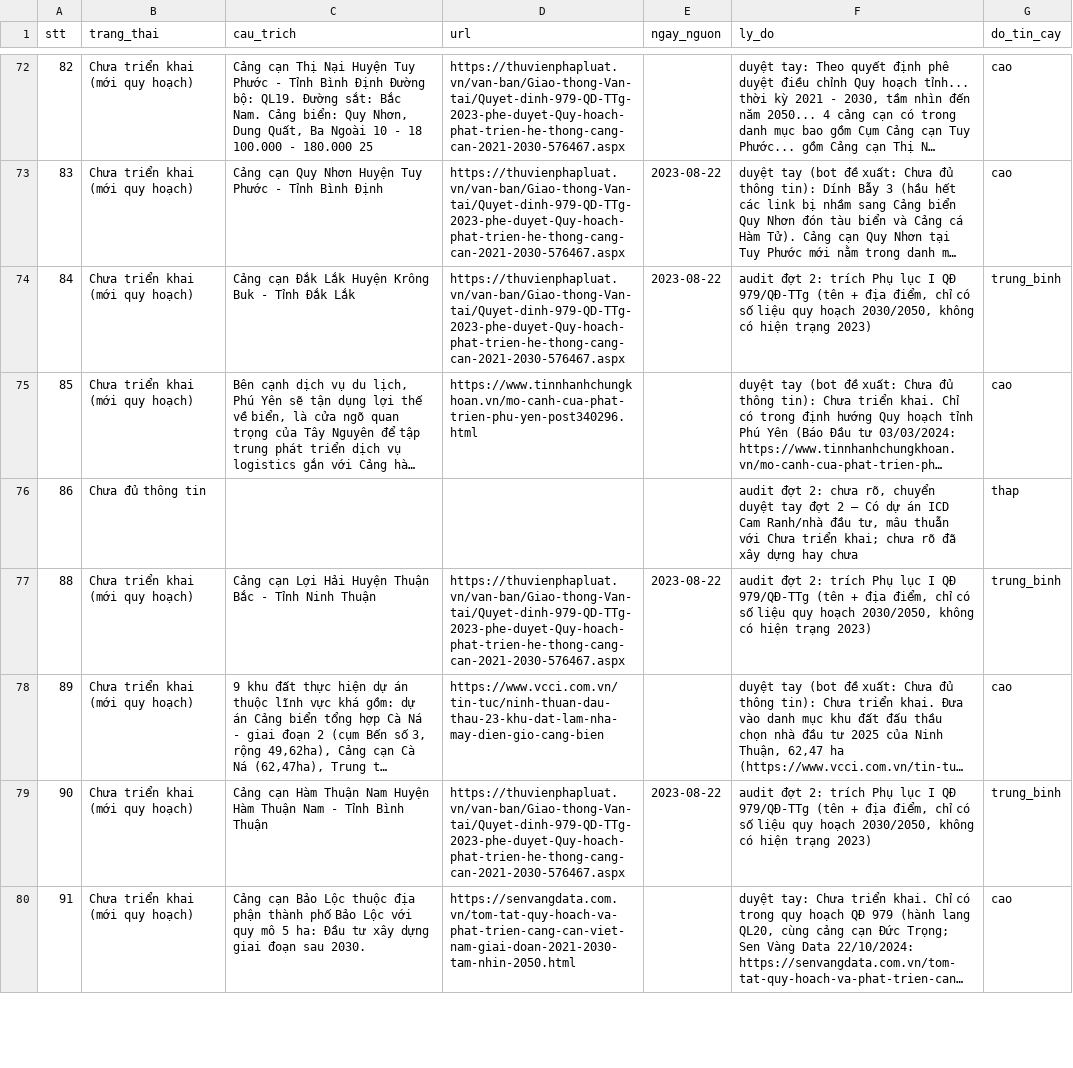
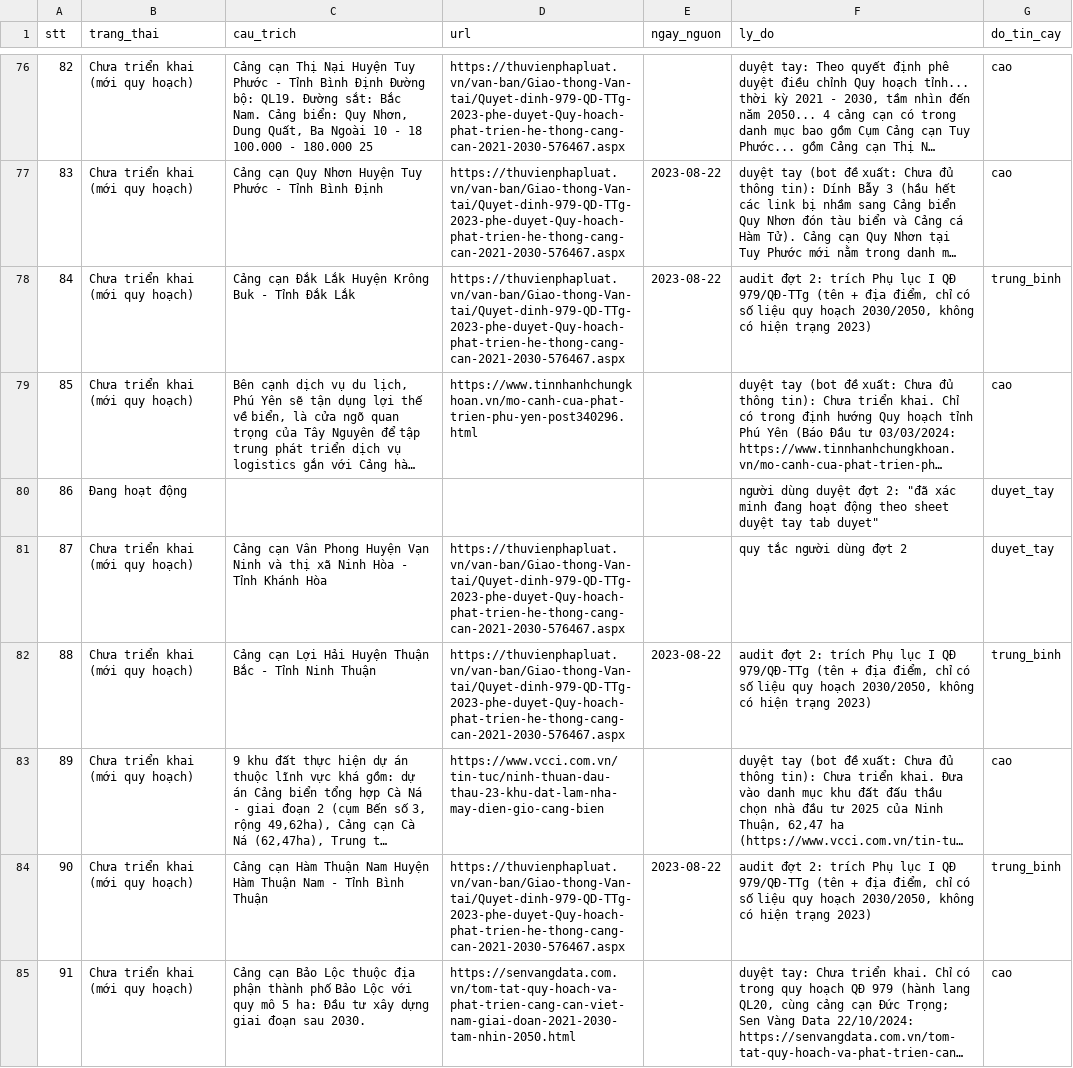
Before and after one commit to thanhhale288/ICD-mapping, a CSV file: data/trang_thai_override.csv, drawn as a sheet; only a part is shown, gaps mark what is left out; long unchanged cells end in …; addresses are those after the commit; the diff covers the shown part only; the diff names each change by its address in the sheet, - before the commit and + after, or states it on an @@ line.

Commit message:
Dot2 user review: apply decisions (49,86 active; 107,127 CT) + user rule dot2: remaining 'Chưa đủ thông tin' -> CT (except 126)

```diff
--- a/data/trang_thai_override.csv
+++ b/data/trang_thai_override.csv
-B80 (trang_thai): Chưa đủ thông tin
+B80 (trang_thai): Đang hoạt động
-F80 (ly_do): audit đợt 2: chưa rõ, chuyển duyệt tay đợt 2 — Có dự án ICD Cam Ranh/nhà đầu tư, mâu thuẫn với Chưa triển khai; chưa rõ đã xây dựng hay chưa
+F80 (ly_do): người dùng duyệt đợt 2: "đã xác minh đang hoạt động theo sheet duyệt tay tab duyet"
-G80 (do_tin_cay): thap
+G80 (do_tin_cay): duyet_tay
+row 81: 87 | Chưa triển khai (mới quy hoạch) | Cảng cạn Vân Phong Huyện Vạn Ninh và thị xã Ninh Hòa - Tỉnh Khánh Hòa | https://thuvienphapluat.vn/van-ban/Giao-thong-Van-tai/Quyet-dinh-979-QD-TTg-2023-phe-duyet-Quy-hoach-phat-trien-he-thong-cang-can-2021-2030-576467.aspx |  | quy tắc người dùng đợt 2 | duyet_tay
```
Also changed, not shown: 8 added rows and 29 edited cells elsewhere in this file, data/trang_thai_de_xuat.csv.
